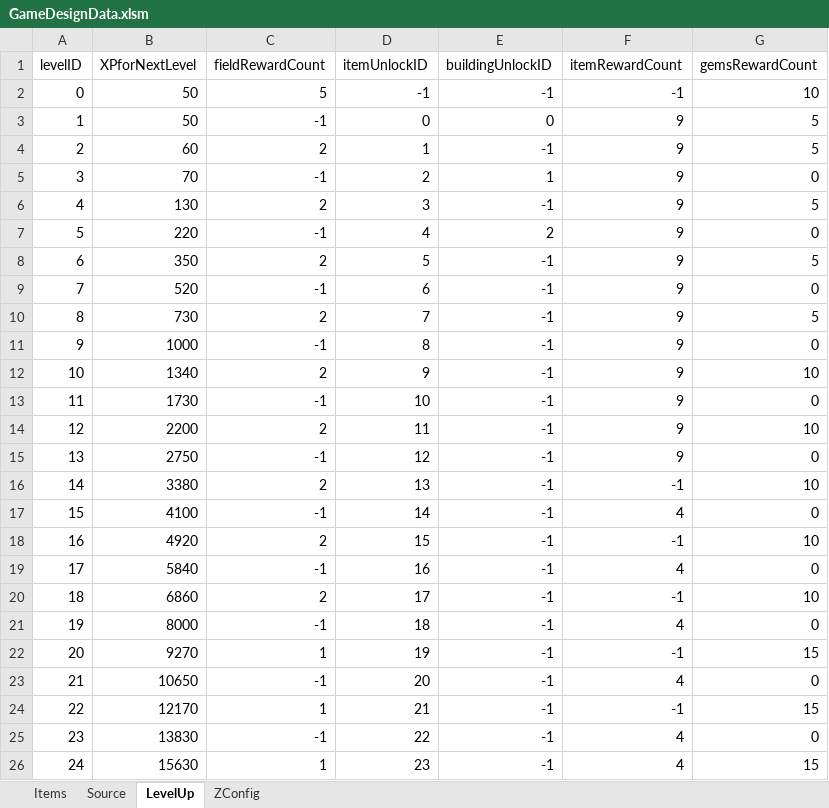
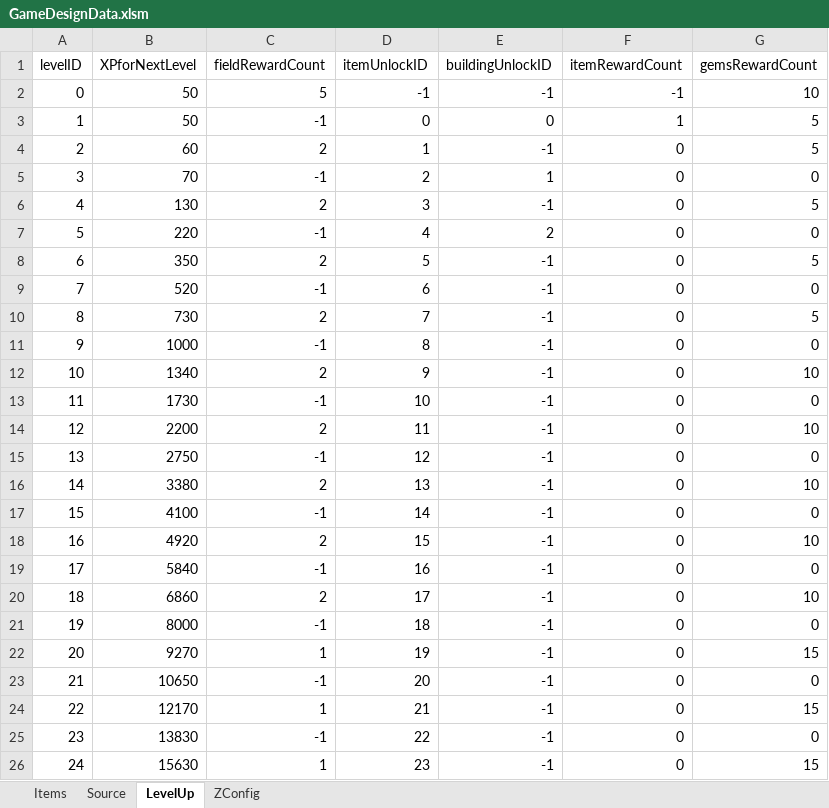
Before and after one commit to sandeepma1/HarvestValley, an Excel workbook: DesignDoc/GameDesignData.xlsm, sheet LevelUp, drawn as a sheet; values as stored, in another font and other column widths than the file's, no borders; the diff names each change by its address in the sheet, - before the commit and + after, or states it on an @@ line.

Commit message:
Almost completed UiBuildingMenu same as Hayday

```diff
--- a/DesignDoc/GameDesignData.xlsm (sheet LevelUp)
+++ b/DesignDoc/GameDesignData.xlsm (sheet LevelUp)
-F3 (itemRewardCount): 9
+F3 (itemRewardCount): 1
-F4:F15 (itemRewardCount): 9
+F4:F15 (itemRewardCount): 0
-F16 (itemRewardCount): -1
+F16 (itemRewardCount): 0
-F17 (itemRewardCount): 4
+F17 (itemRewardCount): 0
-F18 (itemRewardCount): -1
+F18 (itemRewardCount): 0
-F19 (itemRewardCount): 4
+F19 (itemRewardCount): 0
-F20 (itemRewardCount): -1
+F20 (itemRewardCount): 0
-F21 (itemRewardCount): 4
+F21 (itemRewardCount): 0
-F22 (itemRewardCount): -1
+F22 (itemRewardCount): 0
-F23 (itemRewardCount): 4
+F23 (itemRewardCount): 0
-F24 (itemRewardCount): -1
+F24 (itemRewardCount): 0
-F25:F26 (itemRewardCount): 4
+F25:F26 (itemRewardCount): 0
```
Also changed, not shown: charts or pictures, 57 other files.
